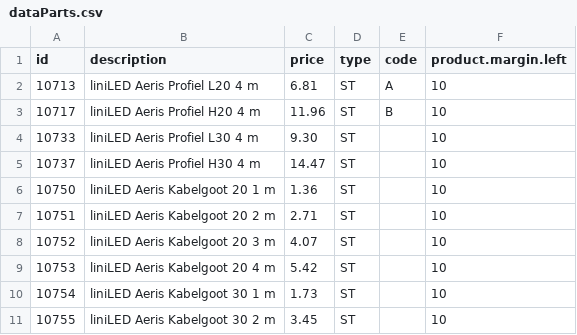
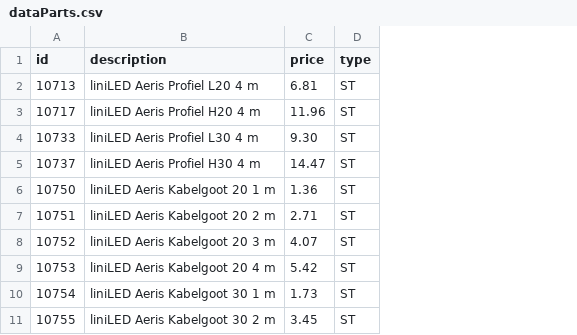
Before and after one commit to bitunified/led-config, a CSV file: server/src/main/webapp/dataParts.csv, drawn as a sheet; only a part is shown; the diff names each change by its address in the sheet, - before the commit and + after, or states it on an @@ line.

```diff
--- a/server/src/main/webapp/dataParts.csv
+++ b/server/src/main/webapp/dataParts.csv
-column E (code), rows 2-3: A | B
-column F (product.margin.left), rows 2-11: all 10
```
Also changed, not shown: 19 other files.
